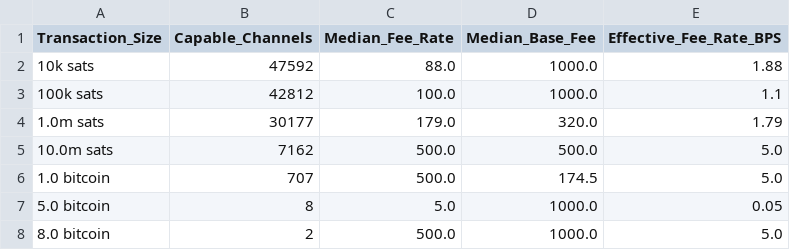
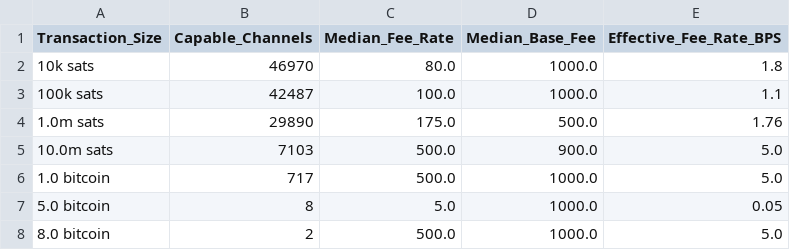
Before and after one commit to sorukumar/plebdashboard, a CSV file: data/FeeES.csv, drawn as a sheet.

```diff
--- a/data/FeeES.csv
+++ b/data/FeeES.csv
@@ -1,7 +1,7 @@
 Transaction_Size,Capable_Channels,Median_Fee_Rate,Median_Base_Fee,Effective_Fee_Rate_BPS
-10k sats,47592,88.0,1000.0,1.88
-100k sats,42812,100.0,1000.0,1.1
-1.0m sats,30177,179.0,320.0,1.79
-10.0m sats,7162,500.0,500.0,5.0
-1.0 bitcoin,707,500.0,174.5,5.0
+10k sats,46970,80.0,1000.0,1.8
+100k sats,42487,100.0,1000.0,1.1
+1.0m sats,29890,175.0,500.0,1.76
+10.0m sats,7103,500.0,900.0,5.0
+1.0 bitcoin,717,500.0,1000.0,5.0
 5.0 bitcoin,8,5.0,1000.0,0.05
```
Also changed, not shown: data/ChannelES.csv, data/NodeES.csv, 3 other files.
